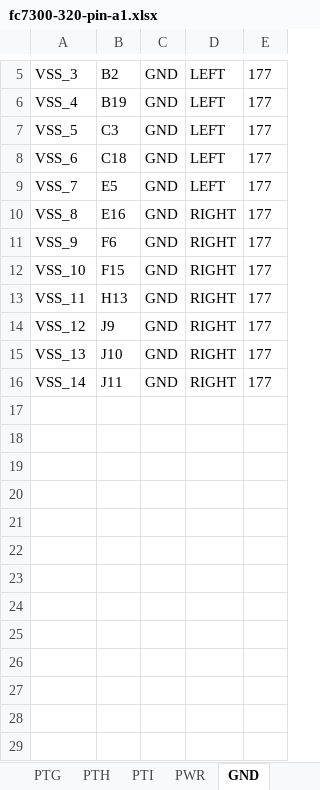
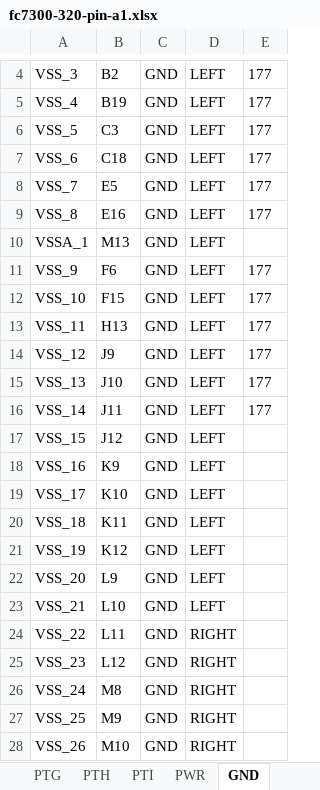
Before and after one commit to sdyspb/can-fd-logger, an Excel workbook: pinout/fc7300-320-pin-a1.xlsx, sheet GND, drawn as a sheet; only a part is shown, gaps mark what is left out; values as stored, in another font and other column widths than the file's, no borders; addresses are those after the commit; the diff covers the shown part only; the diff names each change by its address in the sheet, - before the commit and + after, or states it on an @@ line.

```diff
--- a/pinout/fc7300-320-pin-a1.xlsx (sheet GND)
+++ b/pinout/fc7300-320-pin-a1.xlsx (sheet GND)
-D9: RIGHT
+D9: LEFT
@@ row 2 moved to row 10: VSSA_1 @@
-D11:D16: RIGHT
+D11:D16: LEFT
+row 17: VSS_15 | J12 | GND | LEFT
+row 18: VSS_16 | K9 | GND | LEFT
+row 19: VSS_17 | K10 | GND | LEFT
+row 20: VSS_18 | K11 | GND | LEFT
+row 21: VSS_19 | K12 | GND | LEFT
+row 22: VSS_20 | L9 | GND | LEFT
+row 23: VSS_21 | L10 | GND | LEFT
+row 24: VSS_22 | L11 | GND | RIGHT
+row 25: VSS_23 | L12 | GND | RIGHT
+row 26: VSS_24 | M8 | GND | RIGHT
+row 27: VSS_25 | M9 | GND | RIGHT
+row 28: VSS_26 | M10 | GND | RIGHT
```
Also changed, not shown: 18 added rows elsewhere in this sheet, sheet PWR, sheet PTC, sheet PTB, sheet PTD, sheet PTE, sheet PTF, 3 more sheets, 1 other file.
